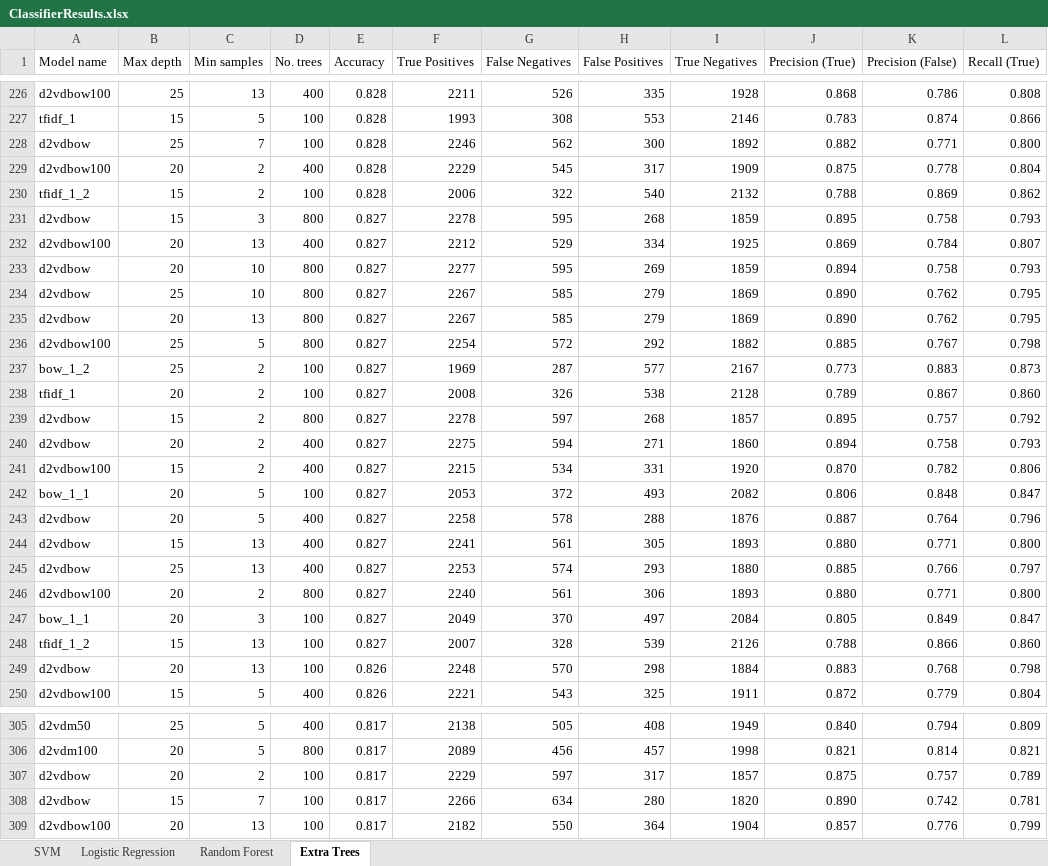
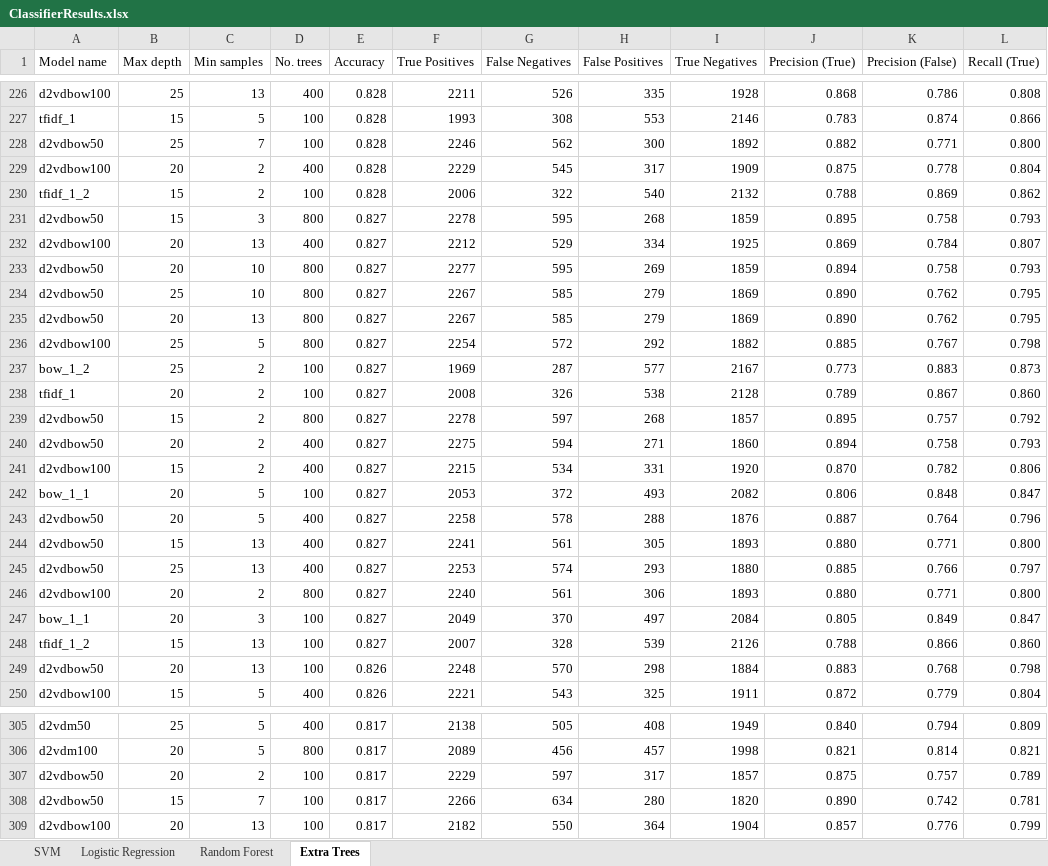
Before and after one commit to ysthakur/nlp-playground, an Excel workbook: imdb_reviews/classifier_results/ClassifierResults.xlsx, sheet Extra Trees, drawn as a sheet; only a part is shown, gaps mark what is left out; values as stored, in another font and other column widths than the file's, no borders; the diff covers the shown part only; the diff names each change by its address in the sheet, - before the commit and + after, or states it on an @@ line.

```diff
--- a/imdb_reviews/classifier_results/ClassifierResults.xlsx (sheet Extra Trees)
+++ b/imdb_reviews/classifier_results/ClassifierResults.xlsx (sheet Extra Trees)
-A228 (Model name): d2vdbow
+A228 (Model name): d2vdbow50
-A231 (Model name): d2vdbow
+A231 (Model name): d2vdbow50
-A233:A235 (Model name): d2vdbow
+A233:A235 (Model name): d2vdbow50
-A239:A240 (Model name): d2vdbow
+A239:A240 (Model name): d2vdbow50
-A243:A245 (Model name): d2vdbow
+A243:A245 (Model name): d2vdbow50
-A249 (Model name): d2vdbow
+A249 (Model name): d2vdbow50
-A307:A308 (Model name): d2vdbow
+A307:A308 (Model name): d2vdbow50
```
Also changed, not shown: 41 edited cells elsewhere in this sheet, sheet Random Forest, sheet Logistic Regression, sheet SVM.
